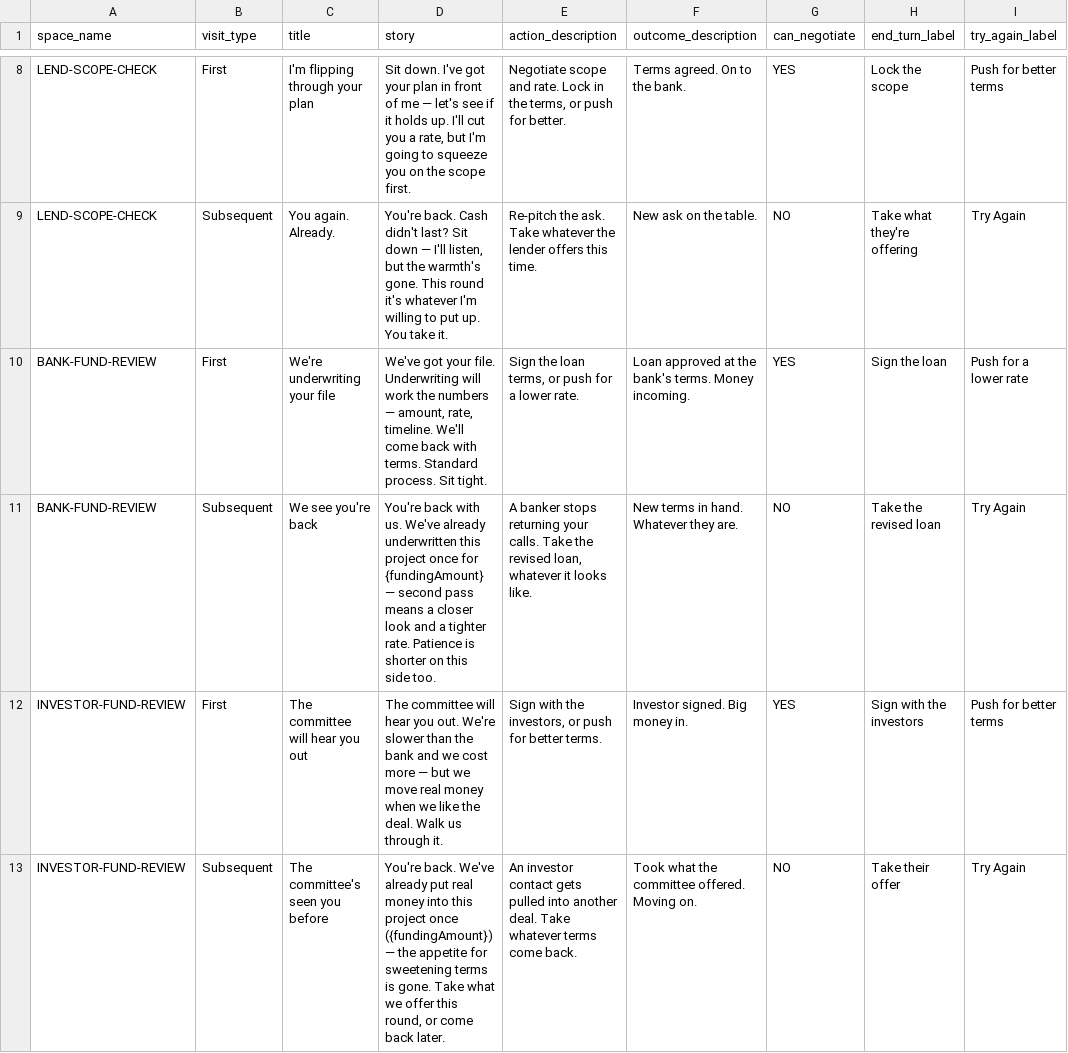
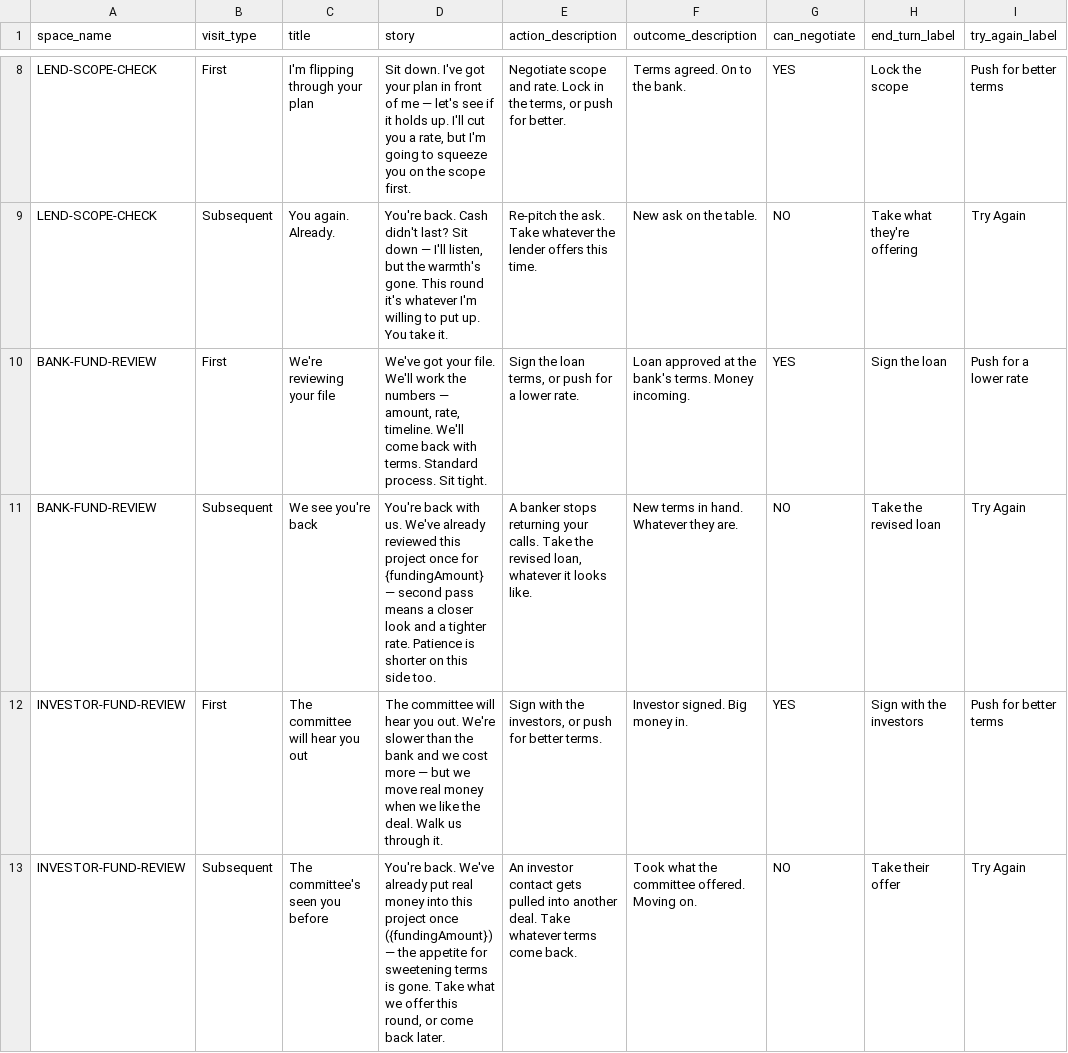
Before and after one commit to tomaszsb/Game_alpha, a CSV file: public/data/CLEAN_FILES/SPACE_CONTENT.csv, drawn as a sheet; only a part is shown, gaps mark what is left out; the diff names each change by its address in the sheet, - before the commit and + after, or states it on an @@ line.

```diff
--- a/public/data/CLEAN_FILES/SPACE_CONTENT.csv
+++ b/public/data/CLEAN_FILES/SPACE_CONTENT.csv
-C10 (title): We're underwriting your file
+C10 (title): We're reviewing your file
-D10 (story): …your file. Underwriting will work the…
+D10 (story): …your file. We'll work the…
-D11 (story): …We've already underwritten this project…
+D11 (story): …We've already reviewed this project…
```
Also changed, not shown: public/data/SOURCE_FILES/Spaces.csv, 11 other files.
